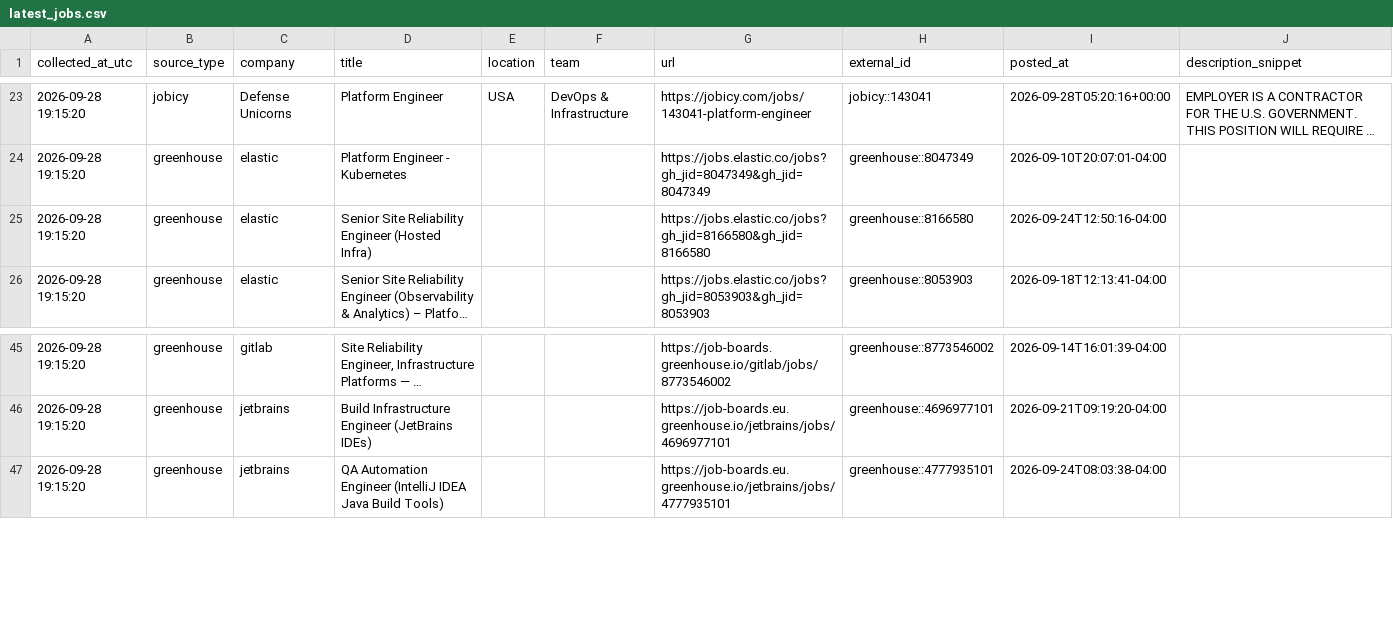
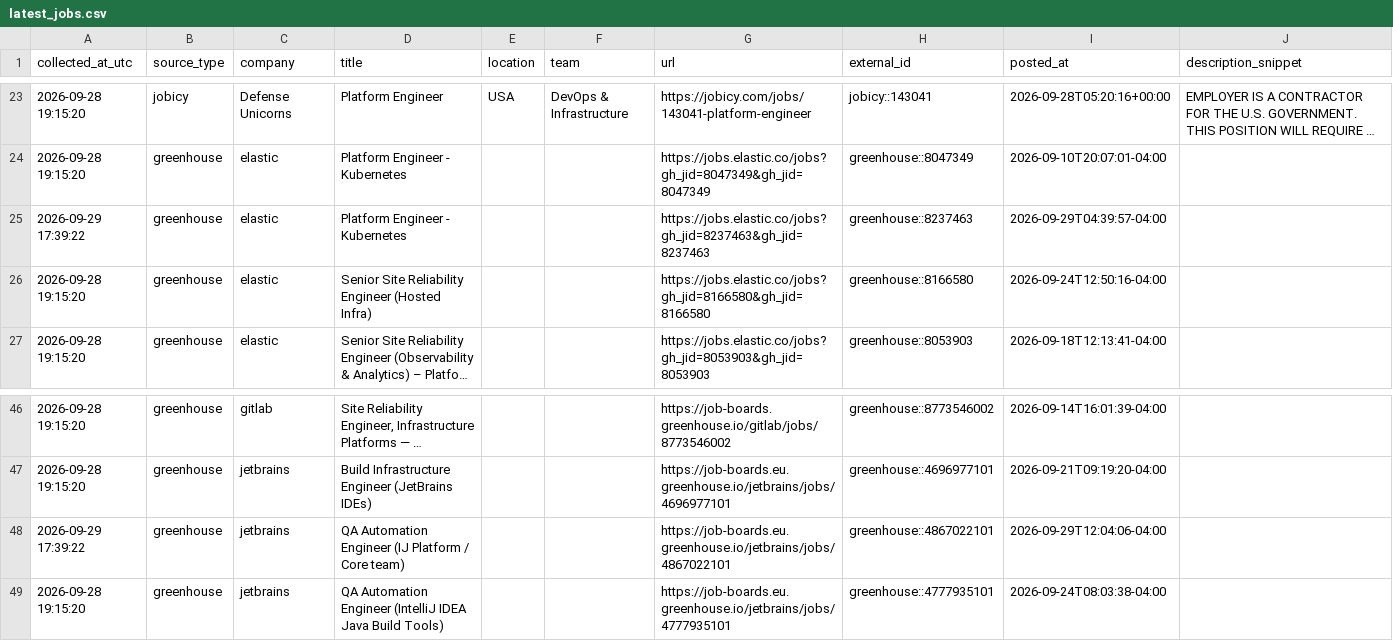
Before and after one commit to marmuzevichv/job-collector, a CSV file: latest_jobs.csv, drawn as a sheet; only a part is shown, gaps mark what is left out; long unchanged cells end in ….

```diff
--- a/latest_jobs.csv
+++ b/latest_jobs.csv
@@ -24,2 +24,3 @@ collected_at_utc,source_type,company,title,location,team,url,external_id,posted_
 2026-09-28 19:15:20,greenhouse,elastic,Platform Engineer - Kubernetes,,,https://jobs.elastic.co/jobs?gh_jid=8047349&gh_jid=8047349,greenhouse::8047349,2026-09-10T20:07:01-04:00,
+2026-09-29 17:39:22,greenhouse,elastic,Platform Engineer - Kubernetes,,,https://jobs.elastic.co/jobs?gh_jid=8237463&gh_jid=8237463,greenhouse::8237463,2026-09-29T04:39:57-04:00,
 2026-09-28 19:15:20,greenhouse,elastic,Senior Site Reliability Engineer (Hosted Infra),,,https://jobs.elastic.co/jobs?gh_jid=8166580&gh_jid=8166580,greenhouse::8166580,2026-09-24T12:50:16-04:00,
@@ -46,2 +47,3 @@ collected_at_utc,source_type,company,title,location,team,url,external_id,posted_
 2026-09-28 19:15:20,greenhouse,jetbrains,Build Infrastructure Engineer (JetBrains IDEs),,,https://job-boards.eu.greenhouse.io/jetbrains/jobs/4696977101,greenhouse::4696977101,2026-09-21T09:19:20-04:00,
+2026-09-29 17:39:22,greenhouse,jetbrains,QA Automation Engineer (IJ Platform / Core team),,,https://job-boards.eu.greenhouse.io/jetbrains/jobs/4867022101,greenhouse::4867022101,2026-09-29T12:04:06-04:00,
 2026-09-28 19:15:20,greenhouse,jetbrains,QA Automation Engineer (IntelliJ IDEA Java Build Tools),,,https://job-boards.eu.greenhouse.io/jetbrains/jobs/4777935101,greenhouse::4777935101,2026-09-24T08:03:38-04:00,
```
Also changed, not shown: 3 other files.
